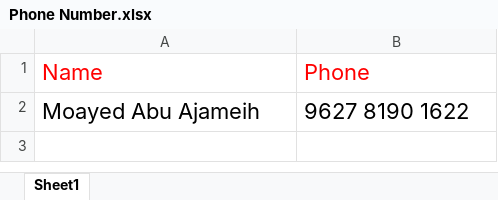
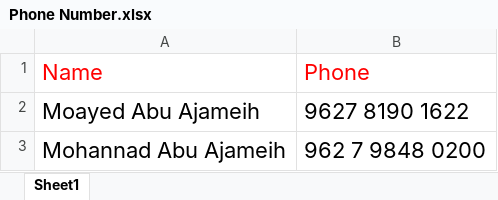
Before and after one commit to MohannadAjameih/REF_WhatsAppSend, an Excel workbook: Data/Input/Phone Number.xlsx, sheet Sheet1, drawn as a sheet; values as stored, in another font and other column widths than the file's, no borders; the diff names each change by its address in the sheet, - before the commit and + after, or states it on an @@ line.

```diff
--- a/Data/Input/Phone Number.xlsx (sheet Sheet1)
+++ b/Data/Input/Phone Number.xlsx (sheet Sheet1)
+row 3: Mohannad Abu Ajameih | 962 7 9848 0200
```
Also changed, not shown: 10 other files.
